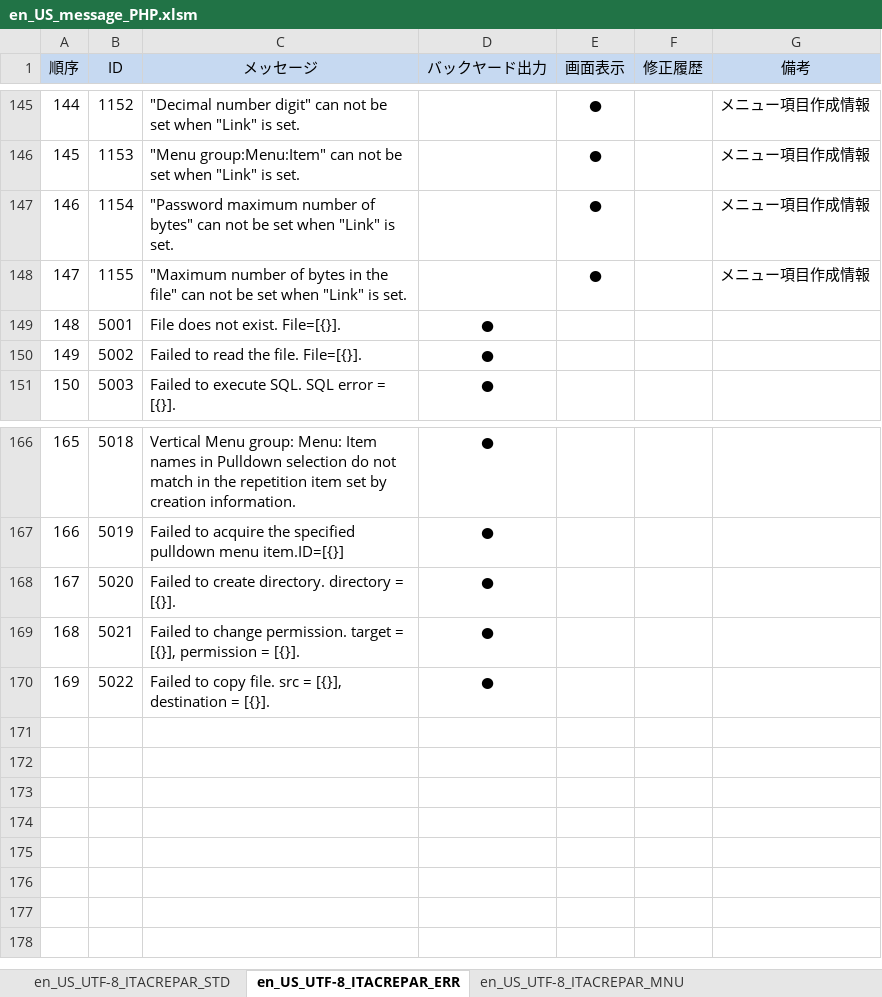
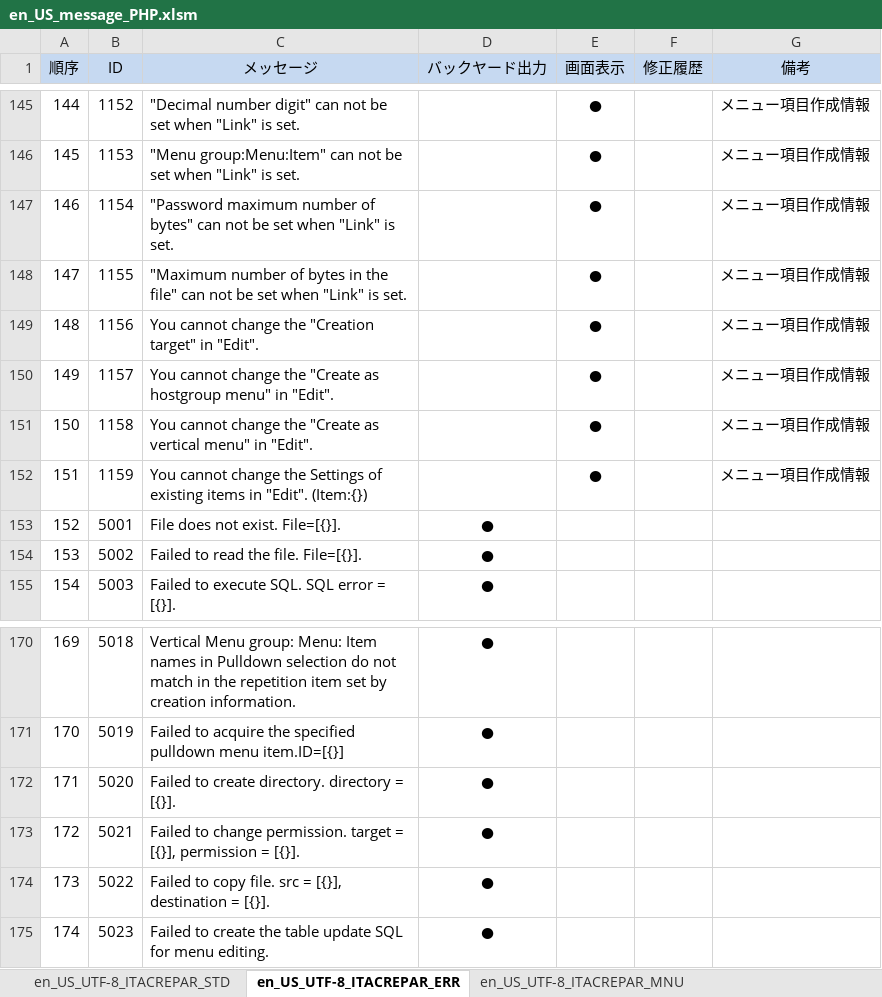
Before and after one commit to exastro-suite/it-automation, an Excel workbook: ky_message_seeds/create_param_menu/en_US_message_PHP.xlsm, sheet en_US_UTF-8_ITACREPAR_ERR, drawn as a sheet; only a part is shown, gaps mark what is left out; values as stored, in another font and other column widths than the file's, no borders; addresses are those after the commit; the diff names each change by its address in the sheet, - before the commit and + after, or states it on an @@ line.

```diff
--- a/ky_message_seeds/create_param_menu/en_US_message_PHP.xlsm (sheet en_US_UTF-8_ITACREPAR_ERR)
+++ b/ky_message_seeds/create_param_menu/en_US_message_PHP.xlsm (sheet en_US_UTF-8_ITACREPAR_ERR)
+row 149: 148 | 1156 | You cannot change the "Creation target" in "Edit". |  | ● |  | メニュー項目作成情報
+row 150: 149 | 1157 | You cannot change the "Create as hostgroup menu" in "Edit". |  | ● |  | メニュー項目作成情報
+row 151: 150 | 1158 | You cannot change the "Create as vertical menu" in "Edit". |  | ● |  | メニュー項目作成情報
+row 152: 151 | 1159 | You cannot change the Settings of existing items in "Edit". (Item:{}) |  | ● |  | メニュー項目作成情報
@@ column A (順序) renumbered between rows 153 and 174 @@
+row 175: 174 | 5023 | Failed to create the table update SQL for menu editing. | ●
```
Also changed, not shown: sheet en_US_UTF-8_ITACREPAR_MNU, ky_message_seeds/create_param_menu/en_US_message_JS.xlsm, ky_message_seeds/create_param_menu/ja_JP_message_JS.xlsm, 30 other files.
